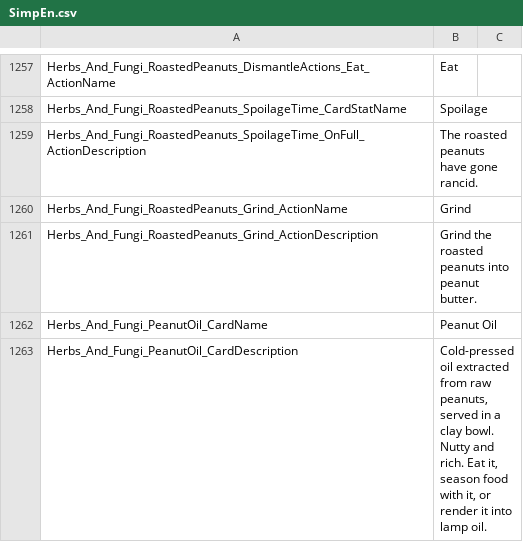
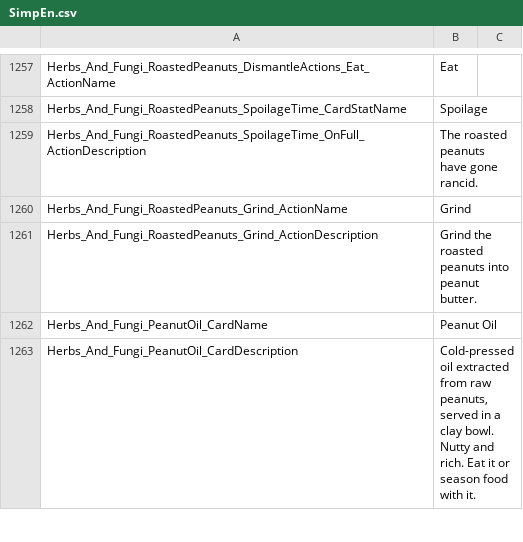
Before and after one commit to Jaredcscott/CSFF_Mods_CrispyWhips, a CSV file: Herbs_&_Fungi/Localization/SimpEn.csv, drawn as a sheet; only a part is shown, gaps mark what is left out; the diff covers the shown part only.

```diff
--- a/Herbs_&_Fungi/Localization/SimpEn.csv
+++ b/Herbs_&_Fungi/Localization/SimpEn.csv
@@ -1478,2 +1478,2 @@ Herbs_And_Fungi_RoastedPeanuts_Grind_ActionDescription,Grind the roasted peanuts
 Herbs_And_Fungi_PeanutOil_CardName,Peanut Oil
-Herbs_And_Fungi_PeanutOil_CardDescription,"Cold-pressed oil extracted from raw peanuts, served in a clay bowl. Nutty and rich. Eat it, season food with it, or render it into lamp oil."
+Herbs_And_Fungi_PeanutOil_CardDescription,"Cold-pressed oil extracted from raw peanuts, served in a clay bowl. Nutty and rich. Eat it or season food with it."
```
Also changed, not shown: 3 edited cells elsewhere in this file, Herbs_&_Fungi/Localization/SimpCn.csv, 13 other files.
